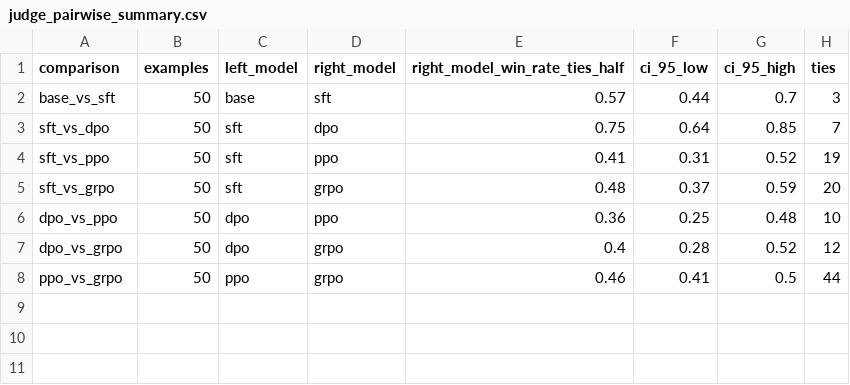
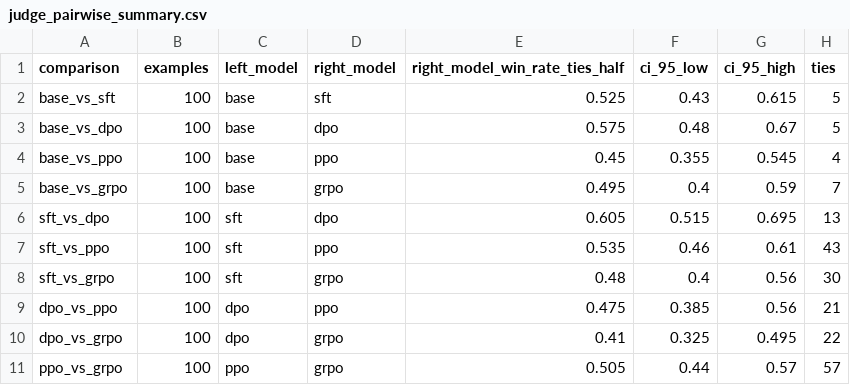
Before and after one commit to j156734119/Amazon-reviews-2023-electronics-SFT-DPO, a CSV file: outputs/a100-qwen3.5-2b/evaluation/judge_pairwise_summary.csv, drawn as a sheet.

Commit message:
docs(results): archive online v2 evaluation

```diff
--- a/outputs/a100-qwen3.5-2b/evaluation/judge_pairwise_summary.csv
+++ b/outputs/a100-qwen3.5-2b/evaluation/judge_pairwise_summary.csv
@@ -1,8 +1,11 @@
 comparison,examples,left_model,right_model,right_model_win_rate_ties_half,ci_95_low,ci_95_high,ties
-base_vs_sft,50,base,sft,0.57,0.44,0.7,3
-sft_vs_dpo,50,sft,dpo,0.75,0.64,0.85,7
-sft_vs_ppo,50,sft,ppo,0.41,0.31,0.52,19
-sft_vs_grpo,50,sft,grpo,0.48,0.37,0.59,20
-dpo_vs_ppo,50,dpo,ppo,0.36,0.25,0.48,10
-dpo_vs_grpo,50,dpo,grpo,0.4,0.28,0.52,12
-ppo_vs_grpo,50,ppo,grpo,0.46,0.41,0.5,44
+base_vs_sft,100,base,sft,0.525,0.43,0.615,5
+base_vs_dpo,100,base,dpo,0.575,0.48,0.67,5
+base_vs_ppo,100,base,ppo,0.45,0.355,0.545,4
+base_vs_grpo,100,base,grpo,0.495,0.4,0.59,7
+sft_vs_dpo,100,sft,dpo,0.605,0.515,0.695,13
+sft_vs_ppo,100,sft,ppo,0.535,0.46,0.61,43
+sft_vs_grpo,100,sft,grpo,0.48,0.4,0.56,30
+dpo_vs_ppo,100,dpo,ppo,0.475,0.385,0.56,21
+dpo_vs_grpo,100,dpo,grpo,0.41,0.325,0.495,22
+ppo_vs_grpo,100,ppo,grpo,0.505,0.44,0.57,57
```
Also changed, not shown: outputs/a100-qwen3.5-2b/analysis/metric_deltas.csv, outputs/a100-qwen3.5-2b/analysis/training_summary.csv, 12 other files.
